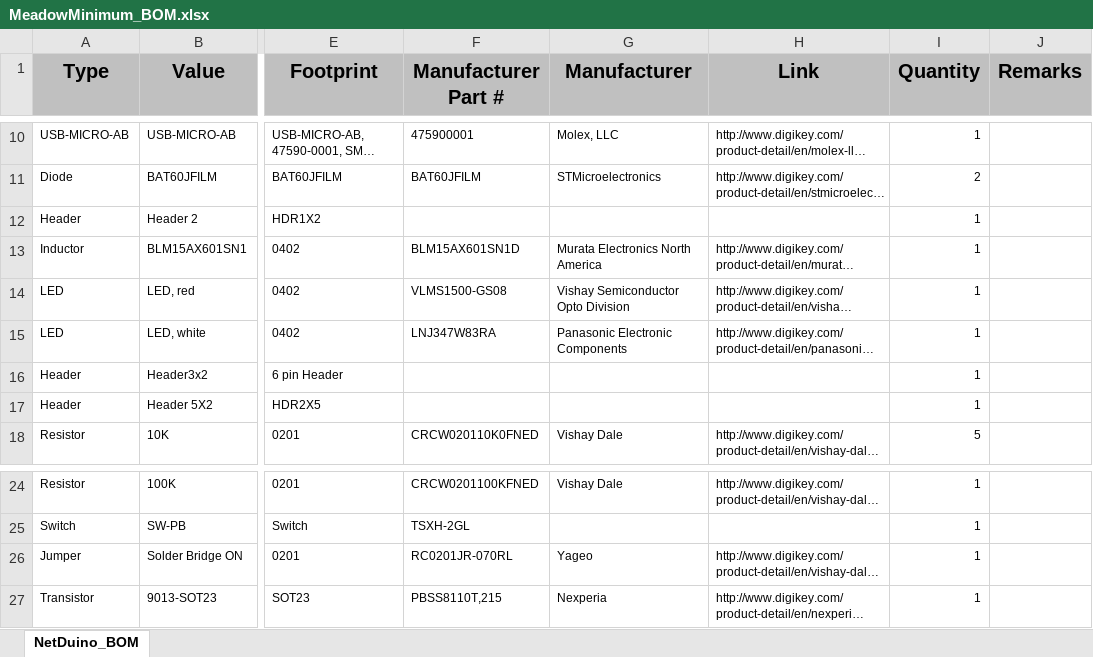
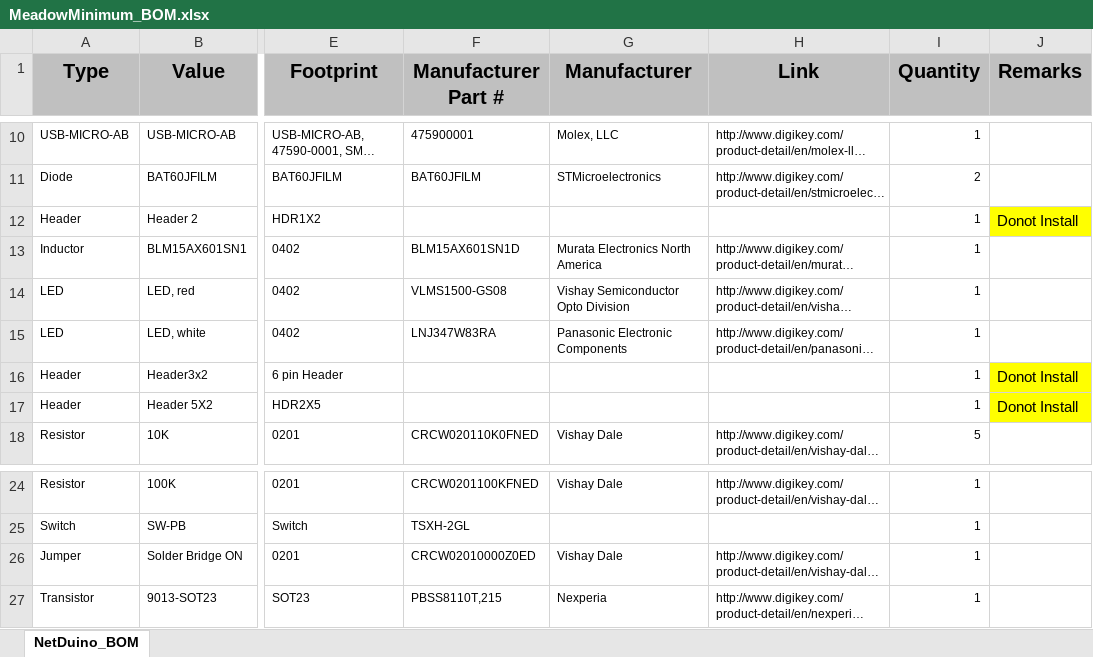
Before and after one commit to WildernessLabs/Meadow-Reference-Designs, an Excel workbook: MinimumMeadow/MeadowMinimum_BOM.xlsx, sheet NetDuino_BOM, drawn as a sheet; only a part is shown, gaps mark what is left out; long unchanged cells end in …; values as stored, in another font and other column widths than the file's, no borders; the diff names each change by its address in the sheet, - before the commit and + after, or states it on an @@ line.

Commit message:
Updated BOM

```diff
--- a/MinimumMeadow/MeadowMinimum_BOM.xlsx (sheet NetDuino_BOM)
+++ b/MinimumMeadow/MeadowMinimum_BOM.xlsx (sheet NetDuino_BOM)
-J12 (Remarks): (empty)
+J12 (Remarks): Donot Install
-J12 fill: none
+J12 fill: #FFFF00
-J16:J17 (Remarks): (empty)
+J16:J17 (Remarks): Donot Install
-J16:J17 fill: none
+J16:J17 fill: #FFFF00
-F26 (Manufacturer Part #): RC0201JR-070RL
+F26 (Manufacturer Part #): CRCW02010000Z0ED
-G26 (Manufacturer): Yageo
+G26 (Manufacturer): Vishay Dale
```
